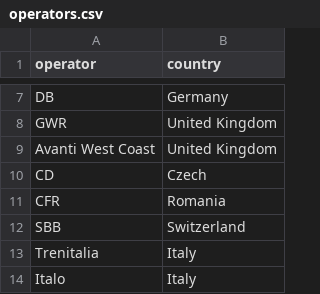
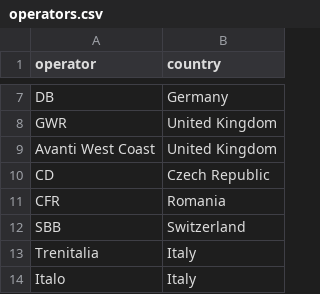
Before and after one commit to thaochithai/data-viz, a CSV file: data/operators.csv, drawn as a sheet; only a part is shown, gaps mark what is left out.

```diff
--- a/data/operators.csv
+++ b/data/operators.csv
@@ -9,3 +9,3 @@ GWR,United Kingdom
 Avanti West Coast,United Kingdom
-CD,Czech
+CD,Czech Republic
 CFR,Romania
```
Also changed, not shown: data/country_passenger_km_train_length.csv, 4 other files.
